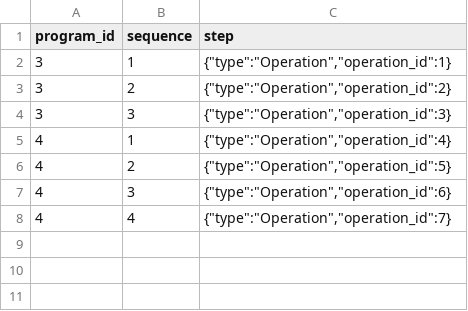
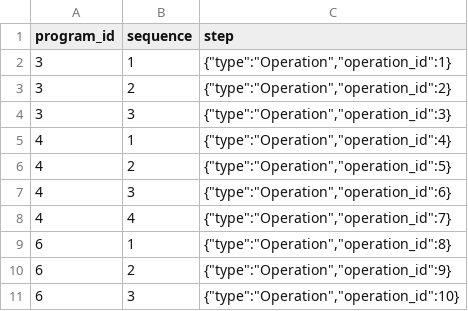
Before and after one commit to realm-labs/starclock, a TSV file: config/probes/v1a/firefly-damage/rows/ProgramStep.tsv, drawn as a sheet.

```diff
--- a/config/probes/v1a/firefly-damage/rows/ProgramStep.tsv
+++ b/config/probes/v1a/firefly-damage/rows/ProgramStep.tsv
@@ -8 +8,4 @@ program_id	sequence	step
 4	4	{"type":"Operation","operation_id":7}
+6	1	{"type":"Operation","operation_id":8}
+6	2	{"type":"Operation","operation_id":9}
+6	3	{"type":"Operation","operation_id":10}
```
Also changed, not shown: config/probes/v1a/firefly-damage/rows/ContentEvidenceBinding.tsv, config/probes/v1a/firefly-damage/rows/ContentIdentity.tsv, 55 other files.
